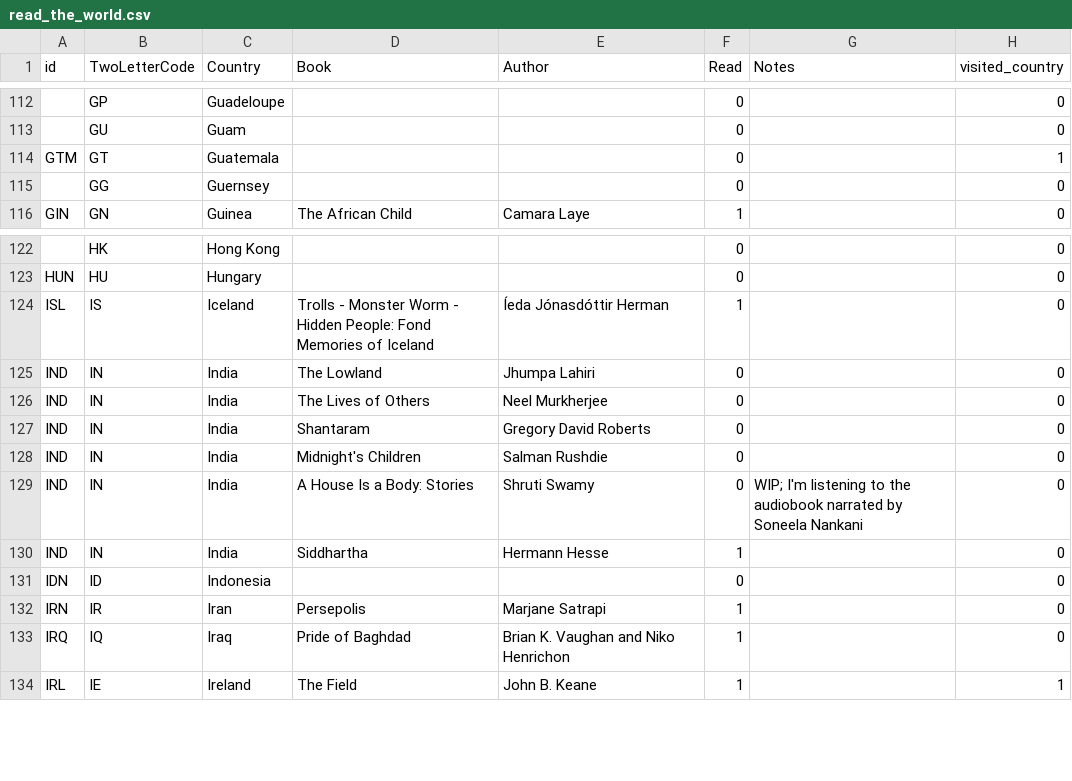
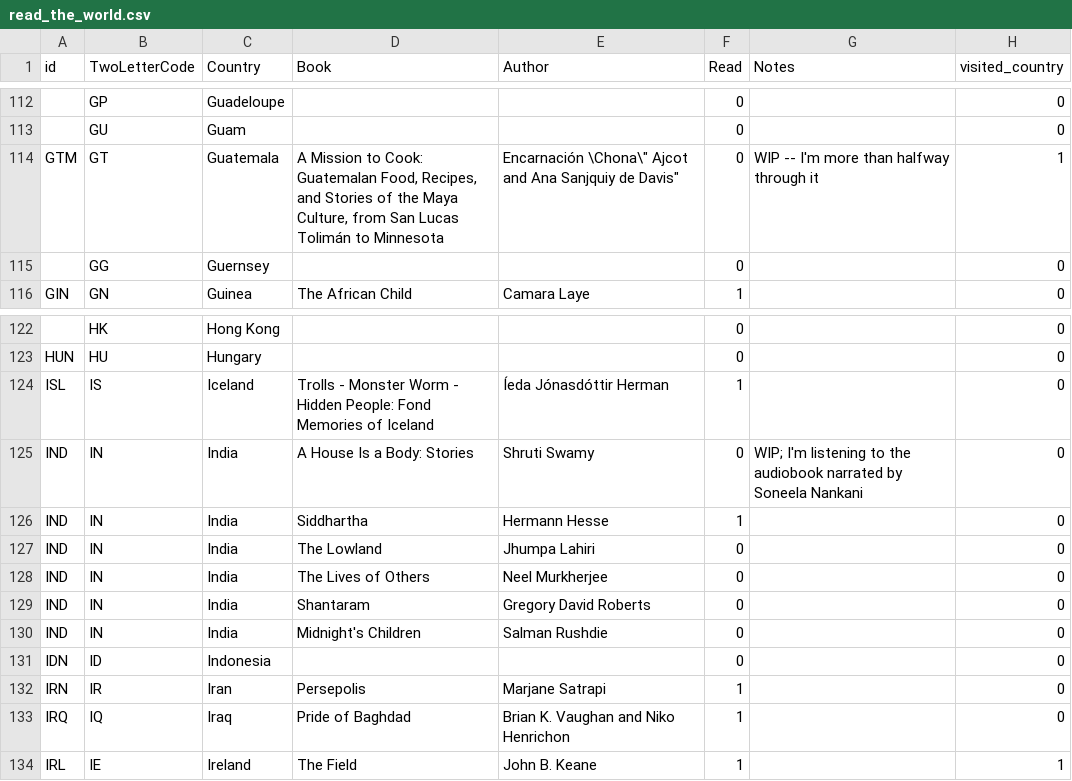
Before and after one commit to paulkaefer/read-the-world, a CSV file: read_the_world.csv, drawn as a sheet; only a part is shown, gaps mark what is left out; the diff names each change by its address in the sheet, - before the commit and + after, or states it on an @@ line.

Commit message:
+ another I started Saturday while camping; reorder India to ensure A House is a Body will appear first

```diff
--- a/read_the_world.csv
+++ b/read_the_world.csv
-D114 (Book): (empty)
+D114 (Book): A Mission to Cook: Guatemalan Food, Recipes, and Stories of the Maya Culture, from San Lucas Tolimán to Minnesota
-E114 (Author): (empty)
+E114 (Author): Encarnación \Chona\" Ajcot and Ana Sanjquiy de Davis"
-G114 (Notes): (empty)
+G114 (Notes): WIP -- I'm more than halfway through it
@@ row 129 moved to row 125: IND @@
@@ row 130 moved to row 126: IND @@
```
